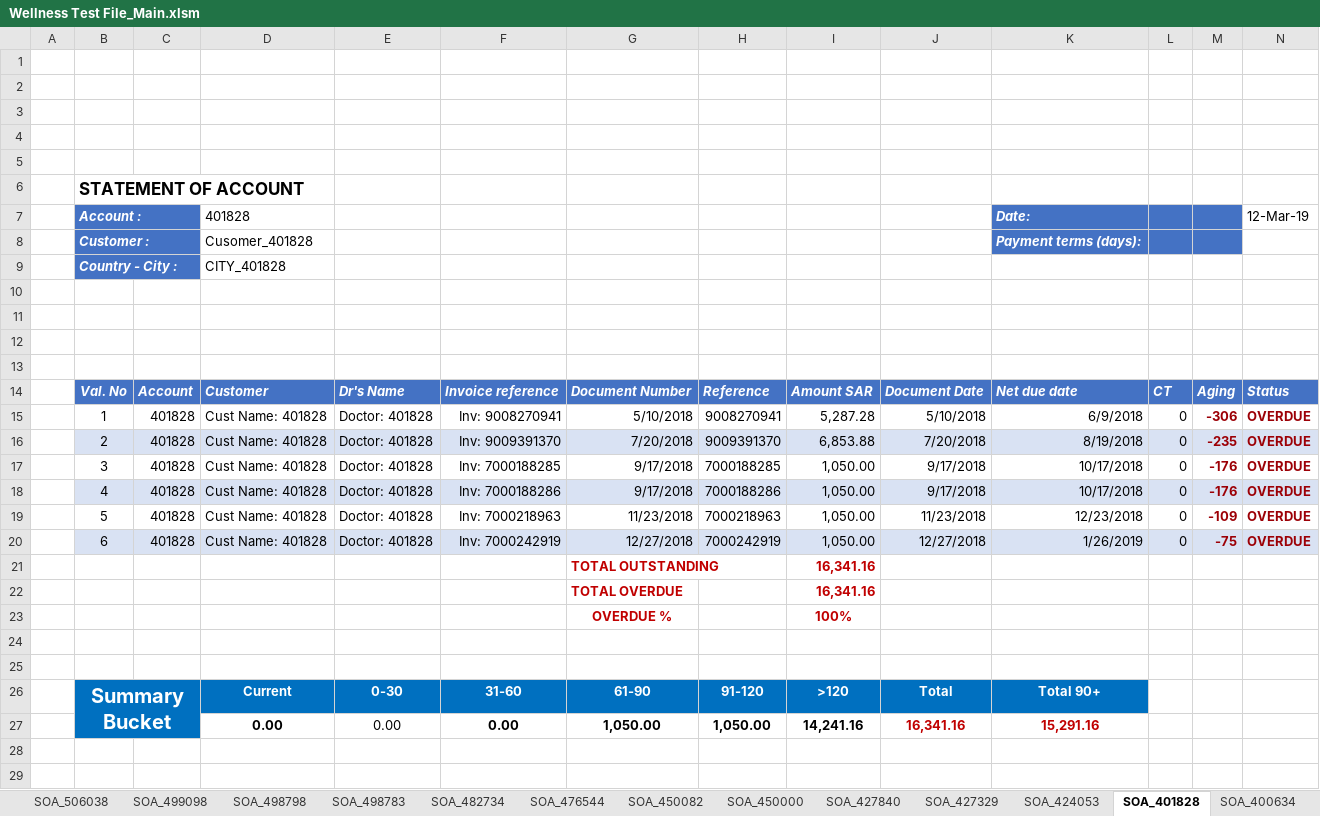
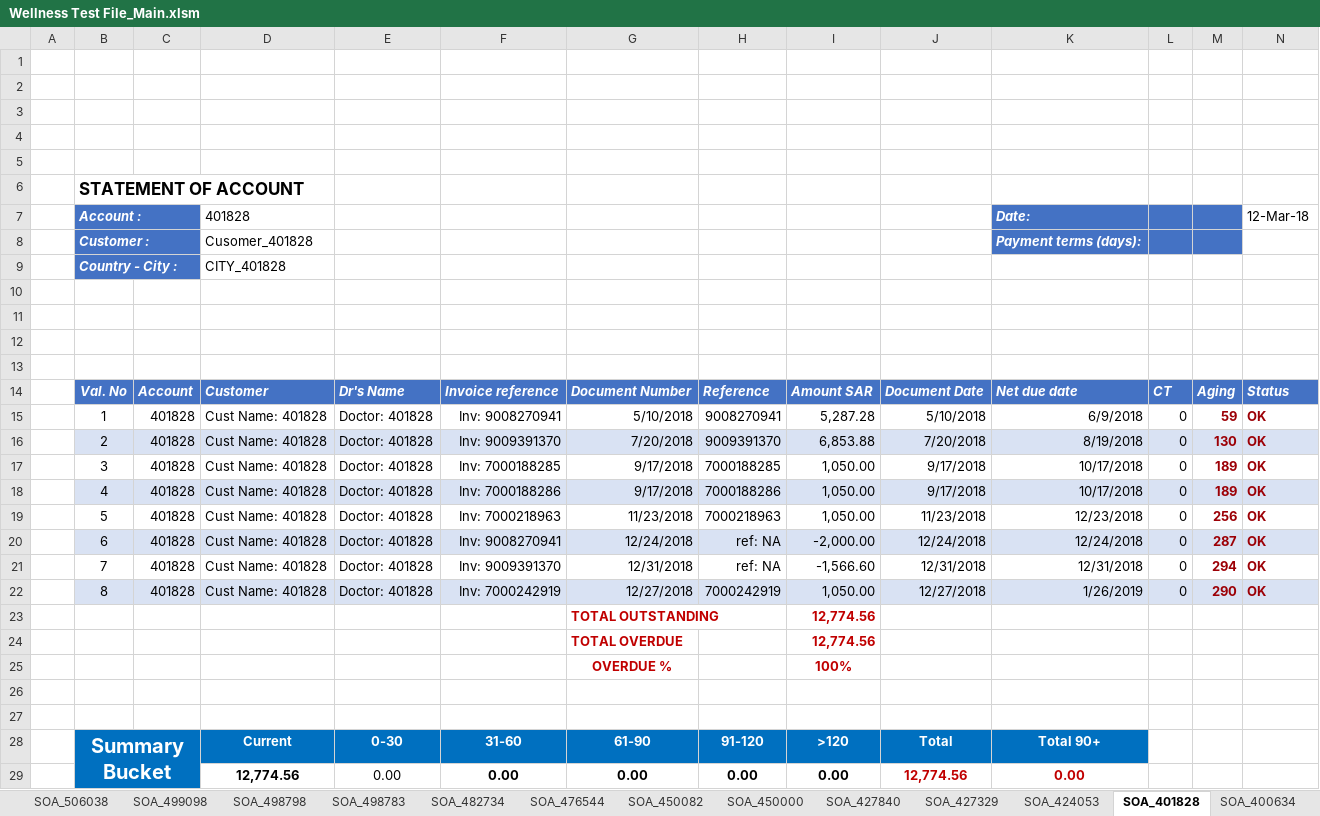
Before and after one commit to syedmeesamali/VBA_Programming, an Excel workbook: Project_SOA/Wellness Test File_Main.xlsm, sheet SOA_401828, drawn as a sheet; values as stored, in another font and other column widths than the file's, no borders; charts and pictures and conditional formats and table styles not drawn; removed rows and columns are numbered as before the commit, all else as after; the diff names each change by its address in the sheet, - before the commit and + after, or states it on an @@ line.

```diff
--- a/Project_SOA/Wellness Test File_Main.xlsm (sheet SOA_401828)
+++ b/Project_SOA/Wellness Test File_Main.xlsm (sheet SOA_401828)
-N7: 12-Mar-19
+N7: 12-Mar-18
-M15: -306
+M15: 59
-N15:N19: OVERDUE
+N15:N19: OK
-M16: -235
+M16: 130
-M17:M18: -176
+M17:M18: 189
-M19: -109
+M19: 256
+row 20:  | 6 | 401828 | Cust Name: 401828 | Doctor: 401828 | Inv: 9008270941 | 12/24/2018 | ref: NA | -2,000.00 | 12/24/2018 | 12/24/2018 | 0 | 287 | OK
+row 21:  | 7 | 401828 | Cust Name: 401828 | Doctor: 401828 | Inv: 9009391370 | 12/31/2018 | ref: NA | -1,566.60 | 12/31/2018 | 12/31/2018 | 0 | 294 | OK
-B22: 6
+B22: 8
-M22: -75
+M22: 290
-N22: OVERDUE
+N22: OK
-I23:I24: 16,341.16
+I23:I24: 12,774.56
-row 27:  |  |  | 0.00 | 0.00 | 0.00 | 1,050.00 | 1,050.00 | 14,241.16 | 16,341.16 | 15,291.16
+row 29:  |  |  | 12,774.56 | 0.00 | 0.00 | 0.00 | 0.00 | 0.00 | 12,774.56 | 0.00
```
Also changed, not shown: sheet SOA_482734, sheet SAP, sheet SOA_972380, sheet SOA_380945, sheet SOA_427840, sheet SOA_970215, 46 more sheets, formulas that keep their value.
